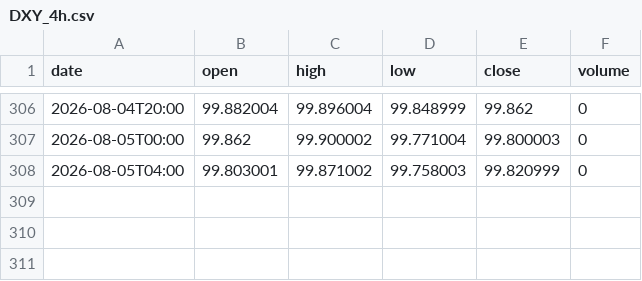
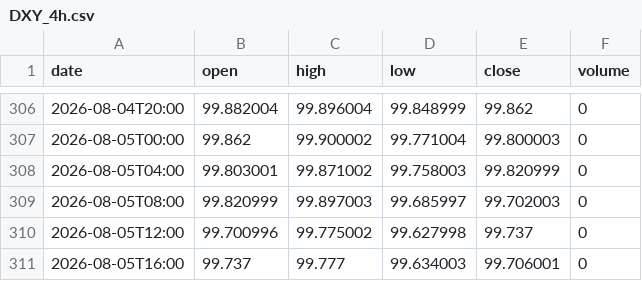
Before and after one commit to pantlinardatos/market-data-mirror, a CSV file: data/DXY_4h.csv, drawn as a sheet; only a part is shown, gaps mark what is left out; the diff names each change by its address in the sheet, - before the commit and + after, or states it on an @@ line.

```diff
--- a/data/DXY_4h.csv
+++ b/data/DXY_4h.csv
+row 309: 2026-08-05T08:00 | 99.820999 | 99.897003 | 99.685997 | 99.702003 | 0
+row 310: 2026-08-05T12:00 | 99.700996 | 99.775002 | 99.627998 | 99.737 | 0
+row 311: 2026-08-05T16:00 | 99.737 | 99.777 | 99.634003 | 99.706001 | 0
```
Also changed, not shown: data/DXY_1d.csv, data/PLTR_1d.csv, 40 other files.
